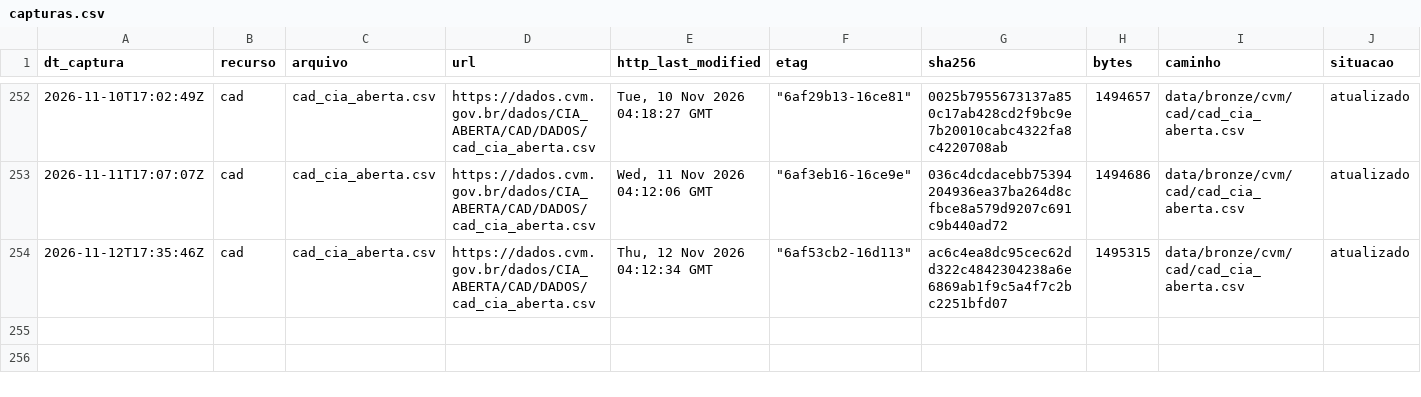
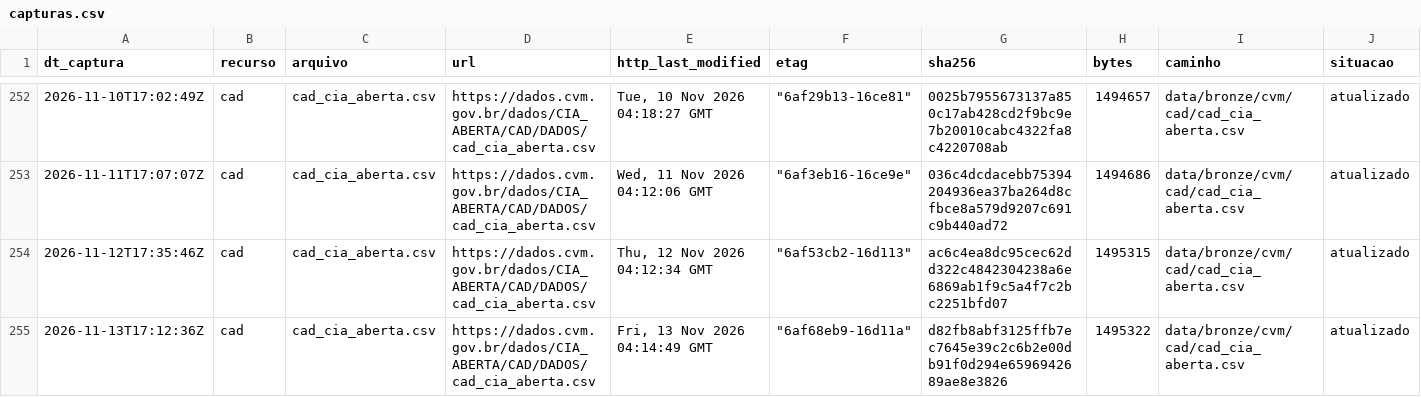
Before and after one commit to OsvaldoSantana/meol, a CSV file: docs/acervo/cvm/capturas.csv, drawn as a sheet; only a part is shown, gaps mark what is left out; rows hold the shown columns only; the diff names each change by its address in the sheet, - before the commit and + after, or states it on an @@ line.

```diff
--- a/docs/acervo/cvm/capturas.csv
+++ b/docs/acervo/cvm/capturas.csv
+row 255: 2026-11-13T17:12:36Z | cad | cad_cia_aberta.csv | https://dados.cvm.gov.br/dados/CIA_ABERTA/CAD/DADOS/cad_cia_aberta.csv | Fri, 13 Nov 2026 04:14:49 GMT | "6af68eb9-16d11a" | d82fb8abf3125ffb7ec7645e39c2c6b2e00db91f0d294e6596942689ae8e3826 | 1495322 | data/bronze/cvm/cad/cad_cia_aberta.csv | atualizado
```
Also changed, not shown: docs/acervo/b3/capturas.csv.
